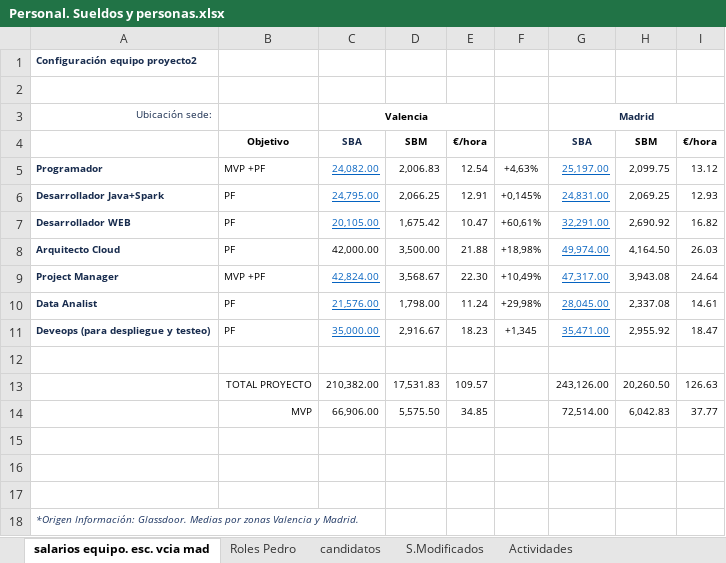
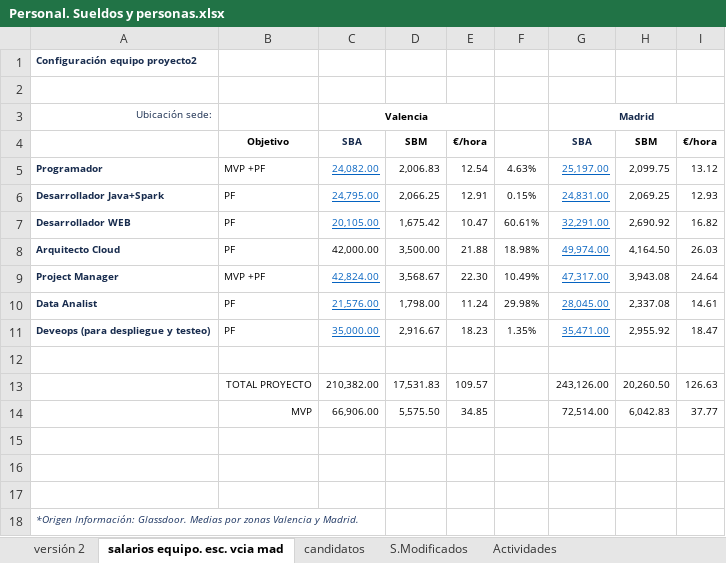
Before and after one commit to cadoca1/dataproject2, an Excel workbook: Costes/Personal. Sueldos y personas.xlsx, sheet salarios equipo. esc. vcia mad, drawn as a sheet; values as stored, in another font and other column widths than the file's, no borders; the diff names each change by its address in the sheet, - before the commit and + after, or states it on an @@ line.

```diff
--- a/Costes/Personal. Sueldos y personas.xlsx (sheet salarios equipo. esc. vcia mad)
+++ b/Costes/Personal. Sueldos y personas.xlsx (sheet salarios equipo. esc. vcia mad)
-sheet tab: Roles Pedro
+sheet tab: versión 2
-F5: +4,63%
+F5: 4.63%
-F6: +0,145%
+F6: 0.15%
-F7: +60,61%
+F7: 60.61%
-F8: +18,98%
+F8: 18.98%
-F9: +10,49%
+F9: 10.49%
-F10: +29,98%
+F10: 29.98%
-F11: +1,345
+F11: 1.35%
```
Also changed, not shown: Costes/Costes proyecto. Provisional.xlsx, 1 other file.
